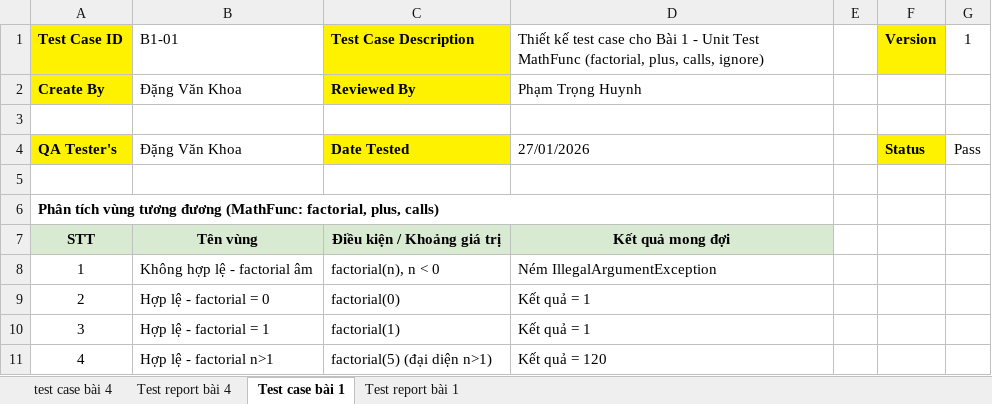
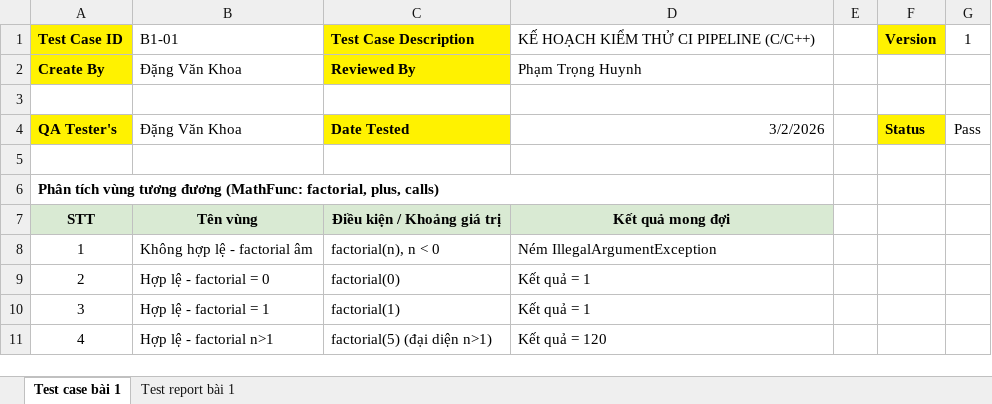
Before and after one commit to dangkhoa18052004/DangVanKhoa, an Excel workbook: TESTER/TUAN5/test case và báo cáo lỗi.xlsx, sheet Test case bài 1, drawn as a sheet; only a part is shown; values as stored, in another font and other column widths than the file's, no borders; the diff names each change by its address in the sheet, - before the commit and + after, or states it on an @@ line.

```diff
--- a/TESTER/TUAN5/test case và báo cáo lỗi.xlsx (sheet Test case bài 1)
+++ b/TESTER/TUAN5/test case và báo cáo lỗi.xlsx (sheet Test case bài 1)
-sheet tab: test case bài 4
-sheet tab: Test report bài 4
-D1: Thiết kế test case cho Bài 1 - Unit Test MathFunc (factorial, plus, calls, ignore)
+D1: KẾ HOẠCH KIỂM THỬ CI PIPELINE (C/C++)
-D4: 27/01/2026
+D4: 3/2/2026
```
Also changed, not shown: sheet Test report bài 1, 4 other files.
